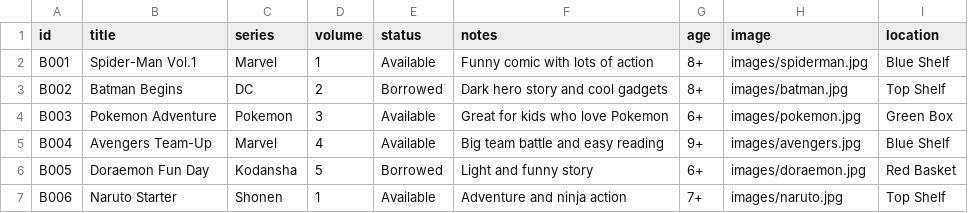
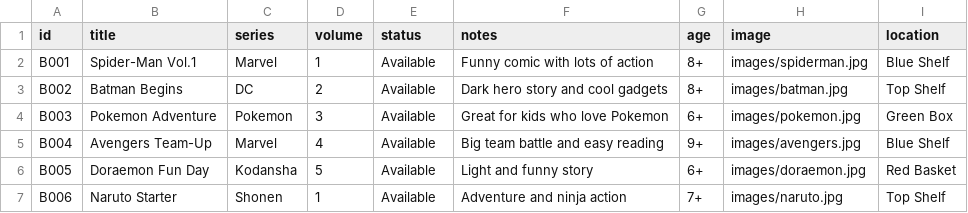
Before and after one commit to Artyom-R/books, a CSV file: books.csv, drawn as a sheet.

Commit message:
Update books.csv

```diff
--- a/books.csv
+++ b/books.csv
@@ -2,6 +2,6 @@ id,title,series,volume,status,notes,age,image,location
 B001,Spider-Man Vol.1,Marvel,1,Available,Funny comic with lots of action,8+,images/spiderman.jpg,Blue Shelf
-B002,Batman Begins,DC,2,Borrowed,Dark hero story and cool gadgets,8+,images/batman.jpg,Top Shelf
+B002,Batman Begins,DC,2,Available,Dark hero story and cool gadgets,8+,images/batman.jpg,Top Shelf
 B003,Pokemon Adventure,Pokemon,3,Available,Great for kids who love Pokemon,6+,images/pokemon.jpg,Green Box
 B004,Avengers Team-Up,Marvel,4,Available,Big team battle and easy reading,9+,images/avengers.jpg,Blue Shelf
-B005,Doraemon Fun Day,Kodansha,5,Borrowed,Light and funny story,6+,images/doraemon.jpg,Red Basket
+B005,Doraemon Fun Day,Kodansha,5,Available,Light and funny story,6+,images/doraemon.jpg,Red Basket
 B006,Naruto Starter,Shonen,1,Available,Adventure and ninja action,7+,images/naruto.jpg,Top Shelf
```
